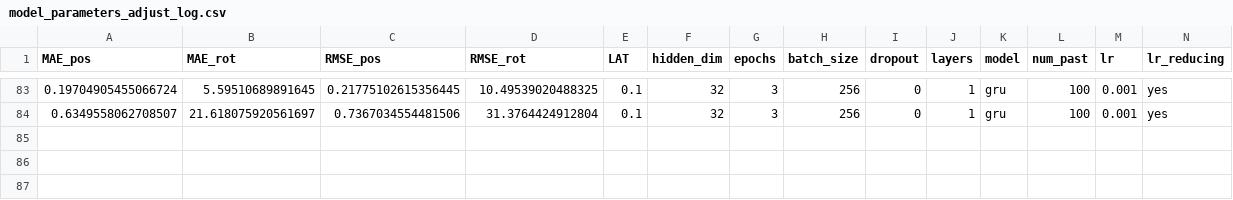
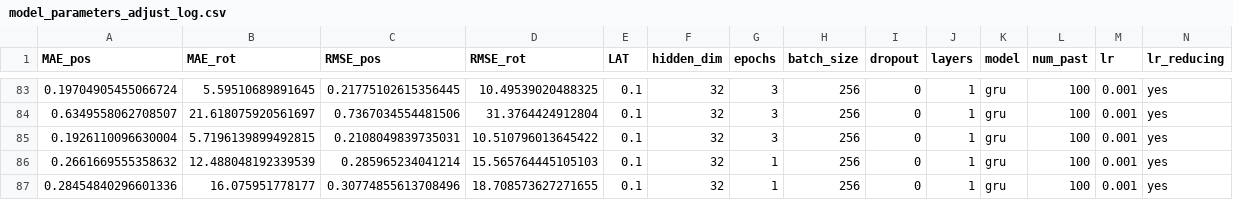
Before and after one commit to oleksa-oleksa/MasterThesis_UserPosition_6DOF, a CSV file: Development/results/model_parameters_adjust_log.csv, drawn as a sheet; only a part is shown, gaps mark what is left out; rows hold the shown columns only; the diff names each change by its address in the sheet, - before the commit and + after, or states it on an @@ line.

```diff
--- a/Development/results/model_parameters_adjust_log.csv
+++ b/Development/results/model_parameters_adjust_log.csv
+row 85: 0.1926110096630004 | 5.7196139899492815 | 0.2108049839735031 | 10.510796013645422 | 0.1 | 32 | 3 | 256 | 0 | 1 | gru | 100 | 0.001 | yes
+row 86: 0.2661669555358632 | 12.488048192339539 | 0.285965234041214 | 15.565764445105103 | 0.1 | 32 | 1 | 256 | 0 | 1 | gru | 100 | 0.001 | yes
+row 87: 0.28454840296601336 | 16.075951778177 | 0.30774855613708496 | 18.708573627271655 | 0.1 | 32 | 1 | 256 | 0 | 1 | gru | 100 | 0.001 | yes
```
Also changed, not shown: 3 other files.
